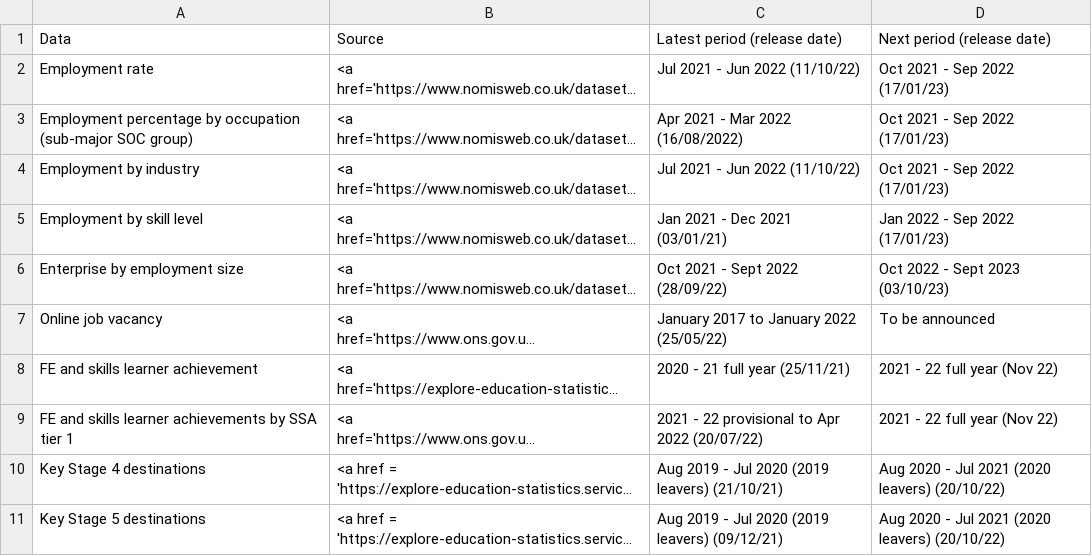
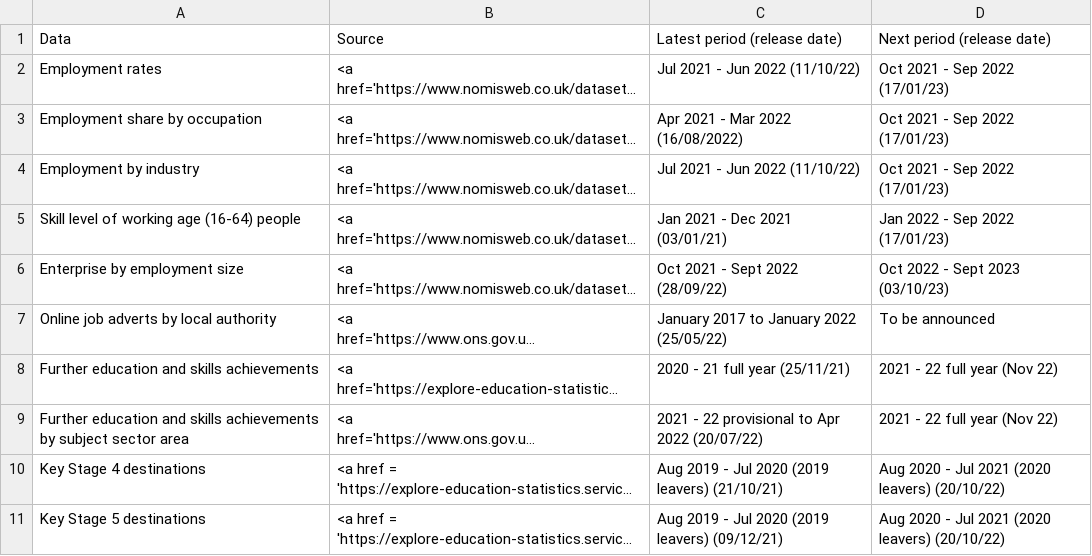
Before and after one commit to dfe-analytical-services/lsip_dashboard, a CSV file: Data/AppData/I_DataTable.csv, drawn as a sheet; long unchanged cells end in …; the diff names each change by its address in the sheet, - before the commit and + after, or states it on an @@ line.

```diff
--- a/Data/AppData/I_DataTable.csv
+++ b/Data/AppData/I_DataTable.csv
-A2: Employment rate
+A2: Employment rates
-A3: Employment percentage by occupation (sub-major SOC group)
+A3: Employment share by occupation
-A5: Employment by skill level
+A5: Skill level of working age (16-64) people
-A7: Online job vacancy
+A7: Online job adverts by local authority
-A8: FE and skills learner achievement
+A8: Further education and skills achievements
-A9: FE and skills learner achievements by SSA tier 1
+A9: Further education and skills achievements by subject sector area
```
Also changed, not shown: 3 other files.
